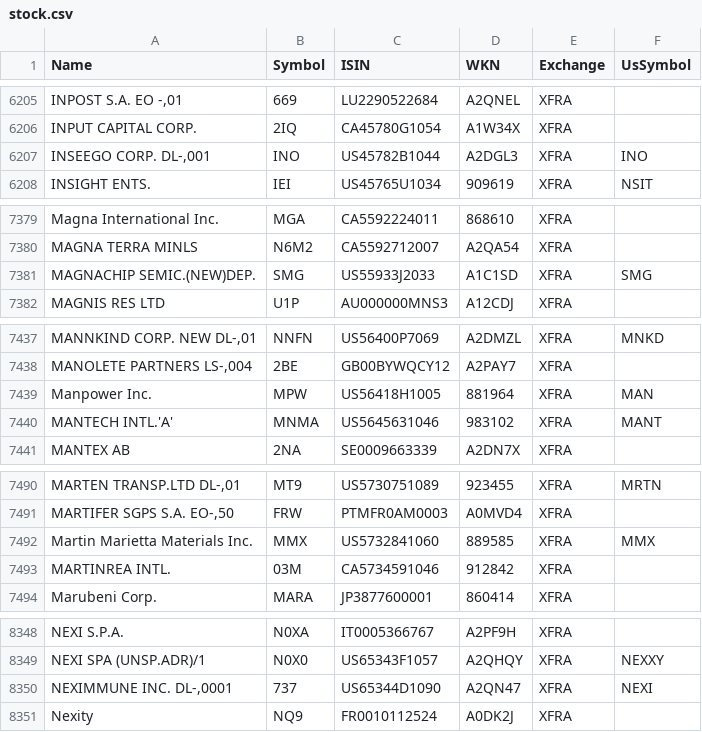
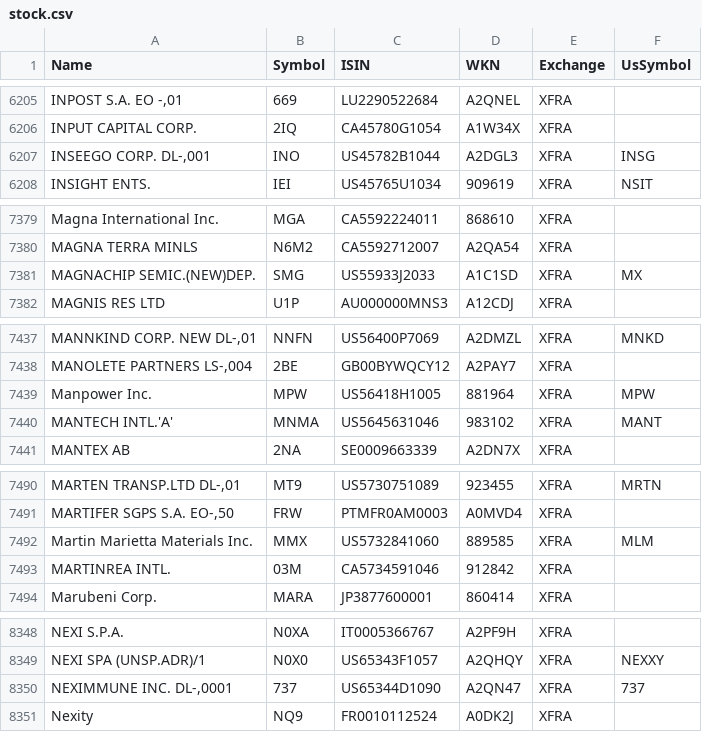
Before and after one commit to BenediktBertsch/German-Stock-Exchange, a CSV file: stock.csv, drawn as a sheet; only a part is shown, gaps mark what is left out; the diff covers the shown part only; the diff names each change by its address in the sheet, - before the commit and + after, or states it on an @@ line.

Commit message:
Updated data to 4/18/2021

```diff
--- a/stock.csv
+++ b/stock.csv
-F6207 (UsSymbol): INO
+F6207 (UsSymbol): INSG
-F7381 (UsSymbol): SMG
+F7381 (UsSymbol): MX
-F7439 (UsSymbol): MAN
+F7439 (UsSymbol): MPW
-F7492 (UsSymbol): MMX
+F7492 (UsSymbol): MLM
-F8350 (UsSymbol): NEXI
+F8350 (UsSymbol): 737
```
Also changed, not shown: 5 edited cells elsewhere in this file.
